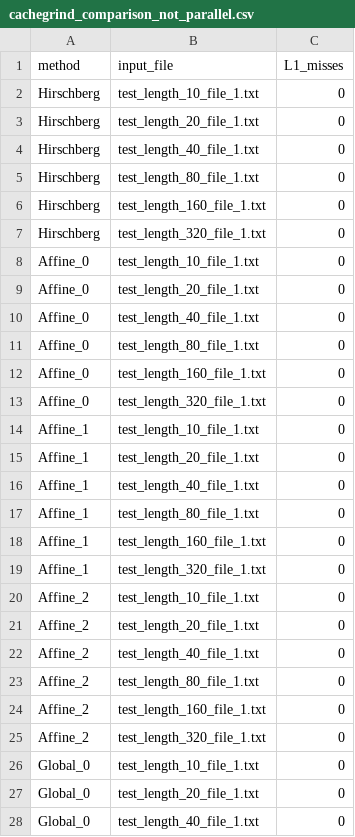
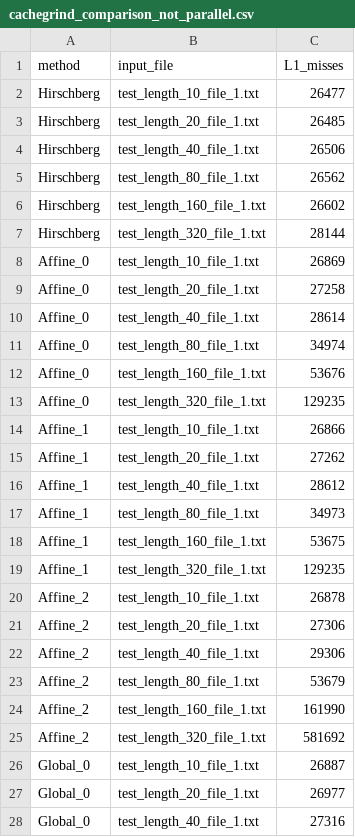
Before and after one commit to KuleenS/genomics_project, a CSV file: cachegrind_comparison_not_parallel.csv, drawn as a sheet; only a part is shown; the diff covers the shown part only.

Commit message:
a present for you

```diff
--- a/cachegrind_comparison_not_parallel.csv
+++ b/cachegrind_comparison_not_parallel.csv
@@ -1,28 +1,28 @@
 method,input_file,L1_misses
-Hirschberg,test_length_10_file_1.txt,0
-Hirschberg,test_length_20_file_1.txt,0
-Hirschberg,test_length_40_file_1.txt,0
-Hirschberg,test_length_80_file_1.txt,0
-Hirschberg,test_length_160_file_1.txt,0
-Hirschberg,test_length_320_file_1.txt,0
-Affine_0,test_length_10_file_1.txt,0
-Affine_0,test_length_20_file_1.txt,0
-Affine_0,test_length_40_file_1.txt,0
-Affine_0,test_length_80_file_1.txt,0
-Affine_0,test_length_160_file_1.txt,0
-Affine_0,test_length_320_file_1.txt,0
-Affine_1,test_length_10_file_1.txt,0
-Affine_1,test_length_20_file_1.txt,0
-Affine_1,test_length_40_file_1.txt,0
-Affine_1,test_length_80_file_1.txt,0
-Affine_1,test_length_160_file_1.txt,0
-Affine_1,test_length_320_file_1.txt,0
-Affine_2,test_length_10_file_1.txt,0
-Affine_2,test_length_20_file_1.txt,0
-Affine_2,test_length_40_file_1.txt,0
-Affine_2,test_length_80_file_1.txt,0
-Affine_2,test_length_160_file_1.txt,0
-Affine_2,test_length_320_file_1.txt,0
-Global_0,test_length_10_file_1.txt,0
-Global_0,test_length_20_file_1.txt,0
-Global_0,test_length_40_file_1.txt,0
+Hirschberg,test_length_10_file_1.txt,26477
+Hirschberg,test_length_20_file_1.txt,26485
+Hirschberg,test_length_40_file_1.txt,26506
+Hirschberg,test_length_80_file_1.txt,26562
+Hirschberg,test_length_160_file_1.txt,26602
+Hirschberg,test_length_320_file_1.txt,28144
+Affine_0,test_length_10_file_1.txt,26869
+Affine_0,test_length_20_file_1.txt,27258
+Affine_0,test_length_40_file_1.txt,28614
+Affine_0,test_length_80_file_1.txt,34974
+Affine_0,test_length_160_file_1.txt,53676
+Affine_0,test_length_320_file_1.txt,129235
+Affine_1,test_length_10_file_1.txt,26866
+Affine_1,test_length_20_file_1.txt,27262
+Affine_1,test_length_40_file_1.txt,28612
+Affine_1,test_length_80_file_1.txt,34973
+Affine_1,test_length_160_file_1.txt,53675
+Affine_1,test_length_320_file_1.txt,129235
+Affine_2,test_length_10_file_1.txt,26878
+Affine_2,test_length_20_file_1.txt,27306
+Affine_2,test_length_40_file_1.txt,29306
+Affine_2,test_length_80_file_1.txt,53679
+Affine_2,test_length_160_file_1.txt,161990
+Affine_2,test_length_320_file_1.txt,581692
+Global_0,test_length_10_file_1.txt,26887
+Global_0,test_length_20_file_1.txt,26977
+Global_0,test_length_40_file_1.txt,27316
```
Also changed, not shown: 33 edited cells elsewhere in this file.
